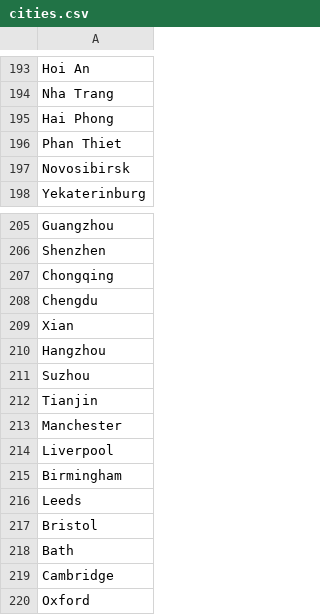
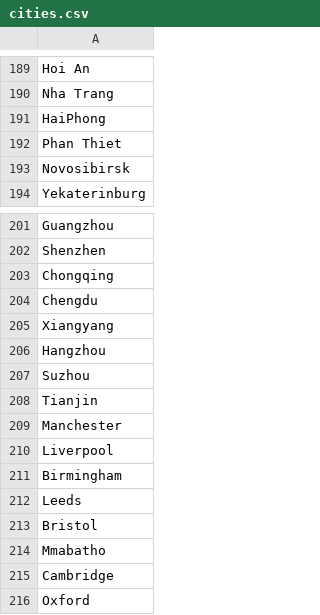
Before and after one commit to linhvu2695/marco, a CSV file: CountryService/Data/cities.csv, drawn as a sheet; only a part is shown, gaps mark what is left out; the diff covers the shown part only.

```diff
--- a/CountryService/Data/cities.csv
+++ b/CountryService/Data/cities.csv
@@ -194,3 +190,3 @@ Hoi An,
 Nha Trang,
-Hai Phong,
+HaiPhong,
 Phan Thiet,
@@ -208,3 +204,3 @@ Chongqing,
 Chengdu,
-Xian,
+Xiangyang,
 Hangzhou,
@@ -217,3 +213,3 @@ Leeds,
 Bristol,
-Bath,
+Mmabatho,
 Cambridge,
```
Also changed, not shown: 4 added rows, 4 removed rows and 9 edited cells elsewhere in this file, 7 other files.
